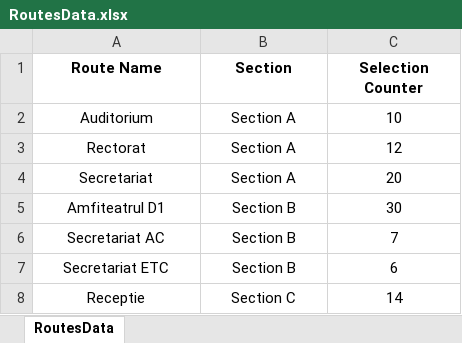
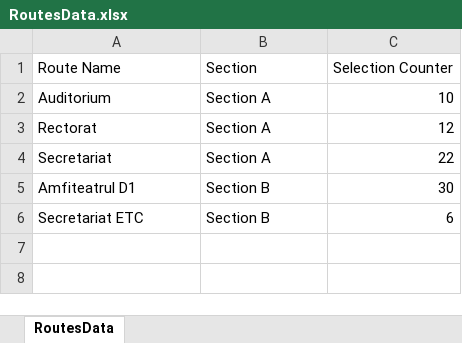
Before and after one commit to IuliaKovacs/VisionVoyager---DiplomaProject, an Excel workbook: VisionVoyagerGUI/DataCollection/RoutesData.xlsx, sheet RoutesData, drawn as a sheet; values as stored, in another font and other column widths than the file's, no borders; removed rows and columns are numbered as before the commit, all else as after; the diff names each change by its address in the sheet, - before the commit and + after, or states it on an @@ line.

Commit message:
[Data Collection] Excel Update + UI update

```diff
--- a/VisionVoyagerGUI/DataCollection/RoutesData.xlsx (sheet RoutesData)
+++ b/VisionVoyagerGUI/DataCollection/RoutesData.xlsx (sheet RoutesData)
@@ A1:C1 alignment: center → left, bold: on → off @@
-A2:B5 alignment: center
+A2:B5 alignment: left
-C2:C5 alignment: center
+C2:C5 alignment: right
-C4 (Selection Counter): 20
+C4 (Selection Counter): 22
-row 6: Secretariat AC | Section B | 7
-A6:B6 alignment: center
+A6:B6 alignment: left
-C6 alignment: center
+C6 alignment: right
-row 8: Receptie | Section C | 14
```
Also changed, not shown: 7 other files.
